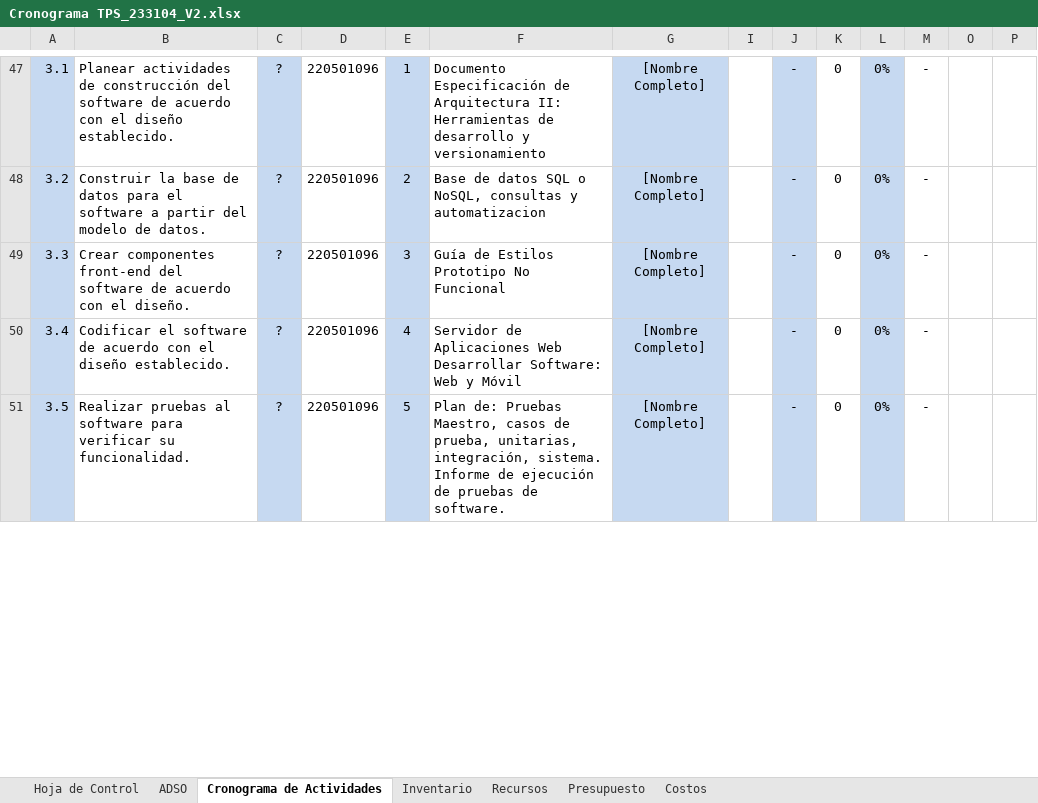
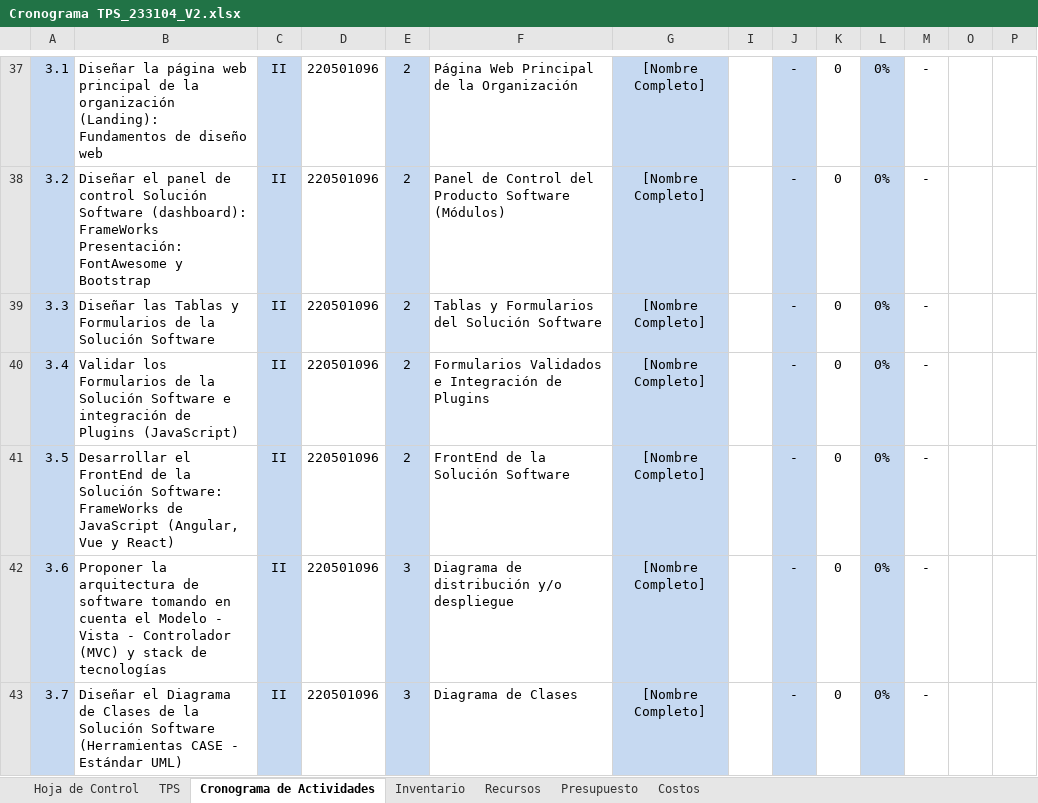
Before and after one commit to WilmerCamargo/IRC_Inventario_y_Registro_de_Calzado_2926378, an Excel workbook: Trimerte 1/01_contextualización/Cronograma TPS_233104_V2.xlsx, sheet Cronograma de Actividades, drawn as a sheet; only a part is shown, gaps mark what is left out; values as stored, in another font and other column widths than the file's, no borders; charts and pictures and conditional formats not drawn; addresses are those after the commit; rows hold the shown columns only; ↵ is a line break in a cell; the diff covers the shown part only; the diff names each change by its address in the sheet, - before the commit and + after, or states it on an @@ line.

Commit message:
Cambio de archivo del Conograma, Creación Modelo Relacional, Creación Normalización

```diff
--- a/Trimerte 1/01_contextualización/Cronograma TPS_233104_V2.xlsx (sheet Cronograma de Actividades)
+++ b/Trimerte 1/01_contextualización/Cronograma TPS_233104_V2.xlsx (sheet Cronograma de Actividades)
-sheet tab: ADSO
+sheet tab: TPS
-B37: Planear actividades de construcción del software de acuerdo con el diseño establecido.
+B37: Diseñar la página web principal de la organización (Landing): Fundamentos de diseño web
-C37:C41: ?
+C37:C41: II
-E37: 1
+E37: 2
-F37: Documento Especificación de Arquitectura II: ↵ Herramientas de desarrollo y versionamiento
+F37: Página Web Principal de la Organización
-B38: Construir la base de datos para el software a partir del modelo de datos.
+B38: Diseñar el panel de control Solución Software (dashboard): FrameWorks Presentación: FontAwesome y Bootstrap
-F38: Base de datos SQL o NoSQL, consultas y automatizacion
+F38: Panel de Control del Producto Software (Módulos)
-B39: Crear componentes front-end del software de acuerdo con el diseño.
+B39: Diseñar las Tablas y Formularios de la Solución Software
-E39: 3
+E39: 2
-F39: Guía de Estilos ↵ Prototipo No Funcional
+F39: Tablas y Formularios del Solución Software
-B40: Codificar el software de acuerdo con el diseño establecido.
+B40: Validar los Formularios de la Solución Software e integración de Plugins (JavaScript)
-E40: 4
+E40: 2
-F40: Servidor de Aplicaciones Web ↵ Desarrollar Software: Web y Móvil
+F40: Formularios Validados e Integración de Plugins
-B41: Realizar pruebas al software para verificar su funcionalidad.
+B41: Desarrollar el FrontEnd de la Solución Software: FrameWorks de JavaScript (Angular, Vue y React)
-E41: 5
+E41: 2
-F41: Plan de: Pruebas Maestro, casos de prueba, unitarias, integración, sistema. ↵ Informe de ejecución de pruebas de software.
+F41: FrontEnd de la Solución Software
+row 42: 3.6 | Proponer la arquitectura de software tomando en cuenta el Modelo - Vista - Controlador (MVC) y stack de tecnologías | II | 220501096 | 3 | Diagrama de distribución y/o despliegue | [Nombre Completo] |  | - | 0 | 0% | -
+row 43: 3.7 | Diseñar el Diagrama de Clases de la Solución Software (Herramientas CASE - Estándar UML) | II | 220501096 | 3 | Diagrama de Clases | [Nombre Completo] |  | - | 0 | 0% | -
```
Also changed, not shown: 5 added rows, 12 removed rows, 144 edited cells and cell formats elsewhere in this sheet, sheet TPS, sheet Hoja de Control, sheet Inventario, sheet Recursos, sheet Presupuesto, sheet Costos, formulas that keep their value, charts or pictures, 4 other files.
